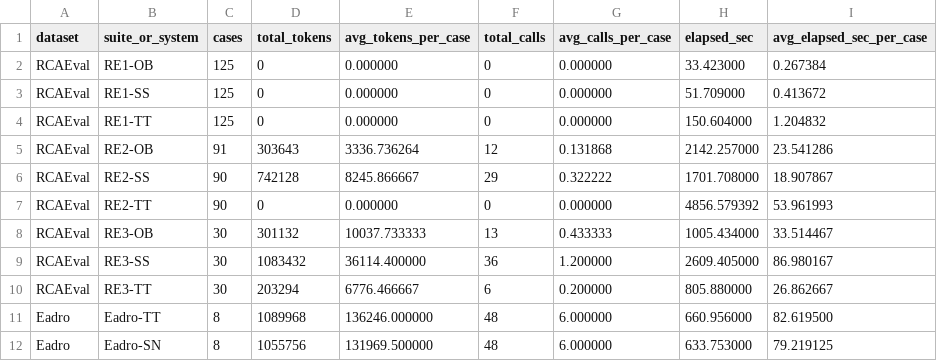
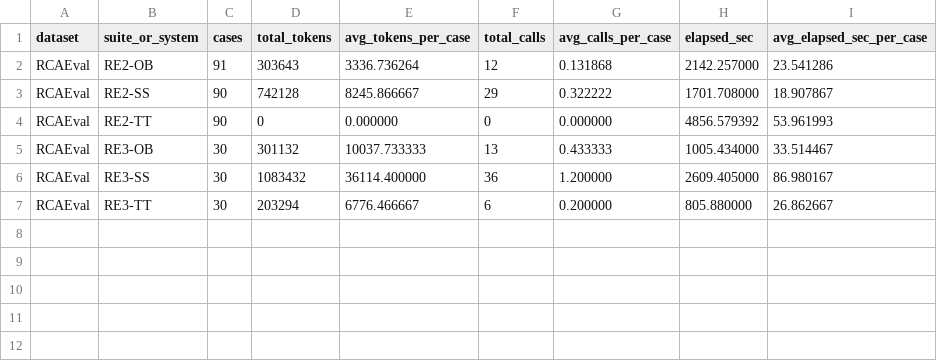
Before and after one commit to leninist1/RCA513, a CSV file: prismv4/paper_artifacts/tables/cost_summary.csv, drawn as a sheet.

```diff
--- a/prismv4/paper_artifacts/tables/cost_summary.csv
+++ b/prismv4/paper_artifacts/tables/cost_summary.csv
@@ -1,5 +1,2 @@
 dataset,suite_or_system,cases,total_tokens,avg_tokens_per_case,total_calls,avg_calls_per_case,elapsed_sec,avg_elapsed_sec_per_case
-RCAEval,RE1-OB,125,0,0.000000,0,0.000000,33.423000,0.267384
-RCAEval,RE1-SS,125,0,0.000000,0,0.000000,51.709000,0.413672
-RCAEval,RE1-TT,125,0,0.000000,0,0.000000,150.604000,1.204832
 RCAEval,RE2-OB,91,303643,3336.736264,12,0.131868,2142.257000,23.541286
@@ -10,3 +7 @@ RCAEval,RE3-SS,30,1083432,36114.400000,36,1.200000,2609.405000,86.980167
 RCAEval,RE3-TT,30,203294,6776.466667,6,0.200000,805.880000,26.862667
-Eadro,Eadro-TT,8,1089968,136246.000000,48,6.000000,660.956000,82.619500
-Eadro,Eadro-SN,8,1055756,131969.500000,48,6.000000,633.753000,79.219125
```
Also changed, not shown: prismv4/paper_artifacts/raw/existing_result_inventory.csv, prismv4/paper_artifacts/tables/diagnostic_path_distribution.csv, 55 other files.
